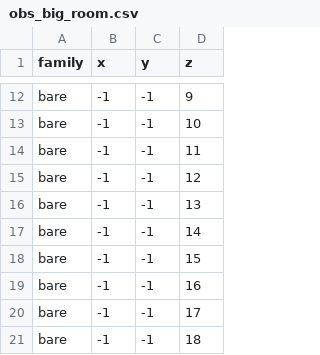
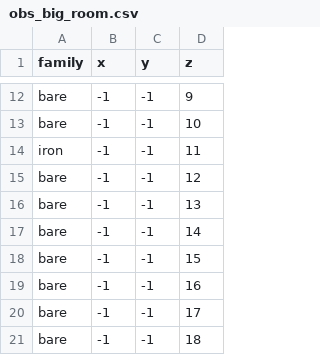
Before and after one commit to Hexay/orereversal, a CSV file: examples/obs_big_room.csv (was matcher/examples/obs_big_room.csv), drawn as a sheet; only a part is shown, gaps mark what is left out.

```diff
--- a/matcher/examples/obs_big_room.csv
+++ b/examples/obs_big_room.csv
@@ -13,3 +13,3 @@ bare,-1,-1,9
 bare,-1,-1,10
-bare,-1,-1,11
+iron,-1,-1,11
 bare,-1,-1,12
```
Also changed, not shown: 22 other files.
